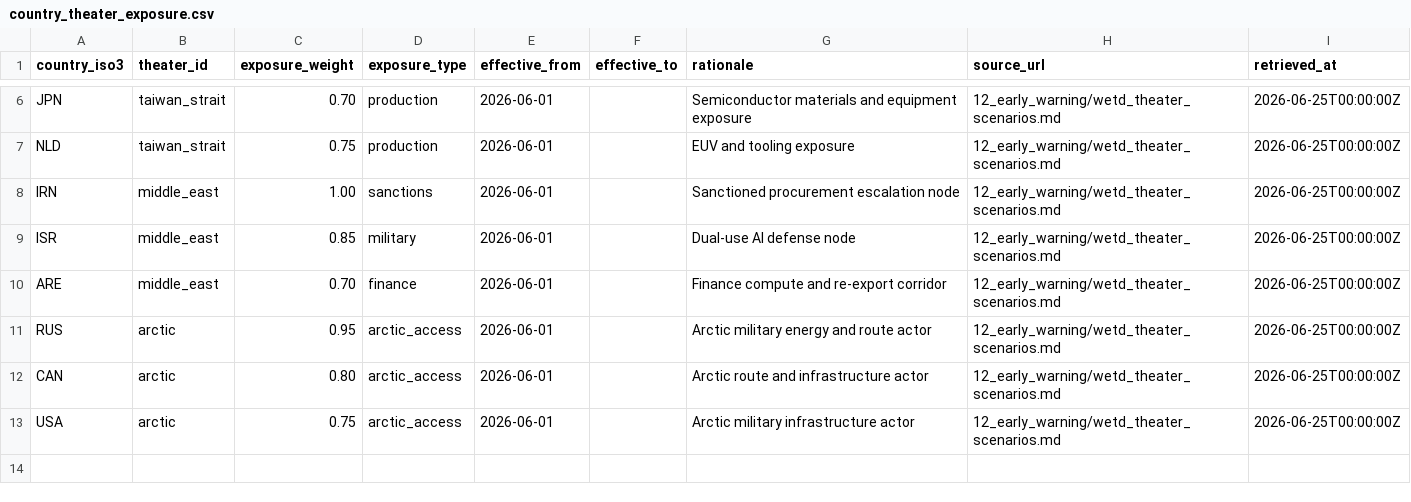
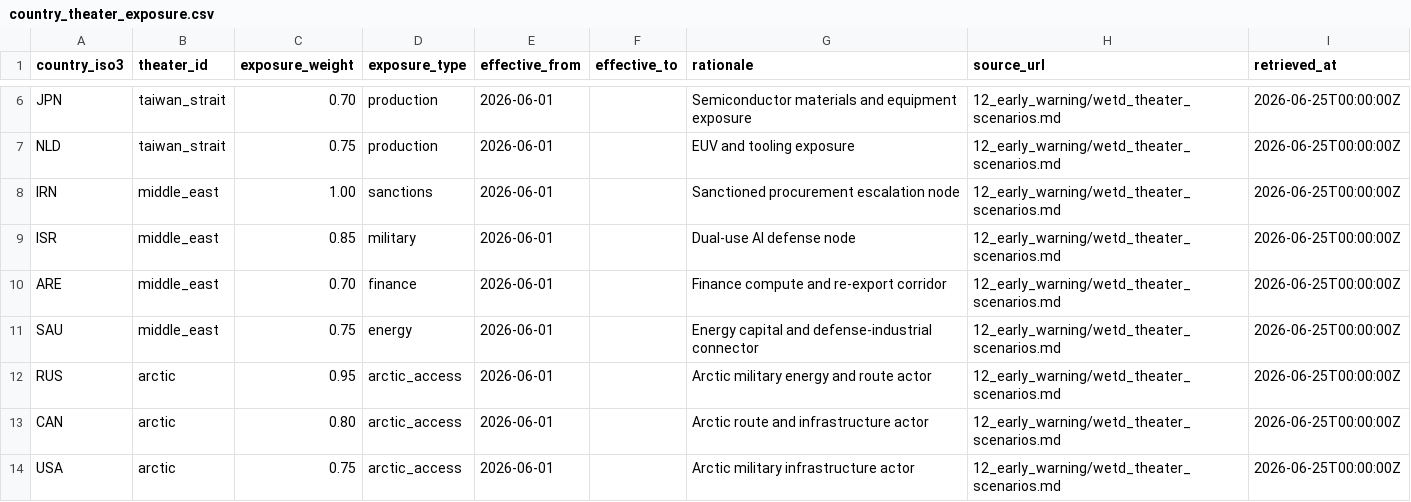
Before and after one commit to ReliOptic/world-model-2035, a CSV file: data/wetd/seed/country_theater_exposure.csv, drawn as a sheet; only a part is shown, gaps mark what is left out; the diff names each change by its address in the sheet, - before the commit and + after, or states it on an @@ line.

```diff
--- a/data/wetd/seed/country_theater_exposure.csv
+++ b/data/wetd/seed/country_theater_exposure.csv
+row 11: SAU | middle_east | 0.75 | energy | 2026-06-01 |  | Energy capital and defense-industrial connector | 12_early_warning/wetd_theater_scenarios.md | 2026-06-25T00:00:00Z
```
Also changed, not shown: data/wetd/seed/dim_country.csv, outputs/wetd/wetd_country_month_scores.csv, 7 other files.
